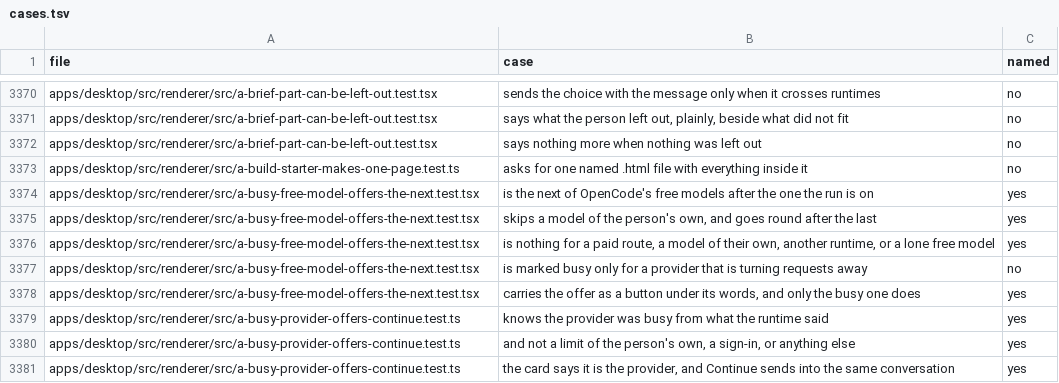
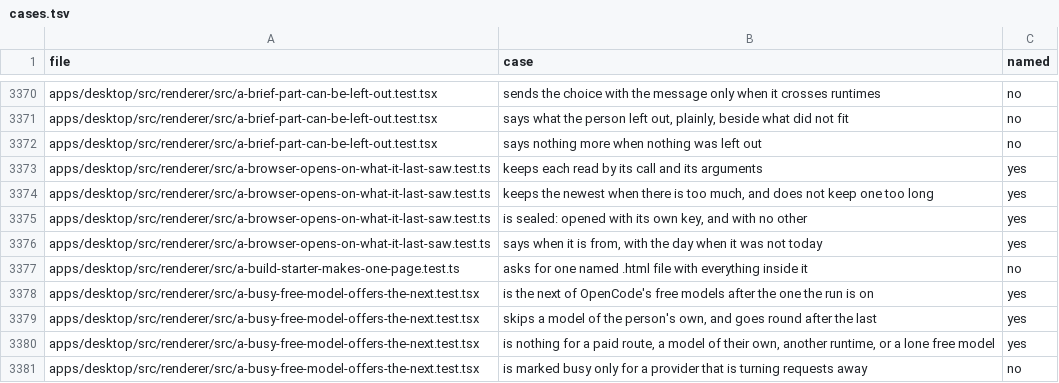
Before and after one commit to StopBanning/locust, a TSV file: apps/native/parity/cases.tsv, drawn as a sheet; only a part is shown, gaps mark what is left out; the shorter side is filled out with more unchanged rows.

Commit message:
desk-2 row 3: port sealed desk snapshot cache and DeskHost integration

```diff
--- a/apps/native/parity/cases.tsv
+++ b/apps/native/parity/cases.tsv
@@ -3372,2 +3372,6 @@ apps/desktop/src/renderer/src/a-brief-part-can-be-left-out.test.tsx	says what th
 apps/desktop/src/renderer/src/a-brief-part-can-be-left-out.test.tsx	says nothing more when nothing was left out	no
+apps/desktop/src/renderer/src/a-browser-opens-on-what-it-last-saw.test.ts	keeps each read by its call and its arguments	yes
+apps/desktop/src/renderer/src/a-browser-opens-on-what-it-last-saw.test.ts	keeps the newest when there is too much, and does not keep one too long	yes
+apps/desktop/src/renderer/src/a-browser-opens-on-what-it-last-saw.test.ts	is sealed: opened with its own key, and with no other	yes
+apps/desktop/src/renderer/src/a-browser-opens-on-what-it-last-saw.test.ts	says when it is from, with the day when it was not today	yes
 apps/desktop/src/renderer/src/a-build-starter-makes-one-page.test.ts	asks for one named .html file with everything inside it	no
```
Also changed, not shown: apps/native/parity/tests.tsv, 4 other files.
